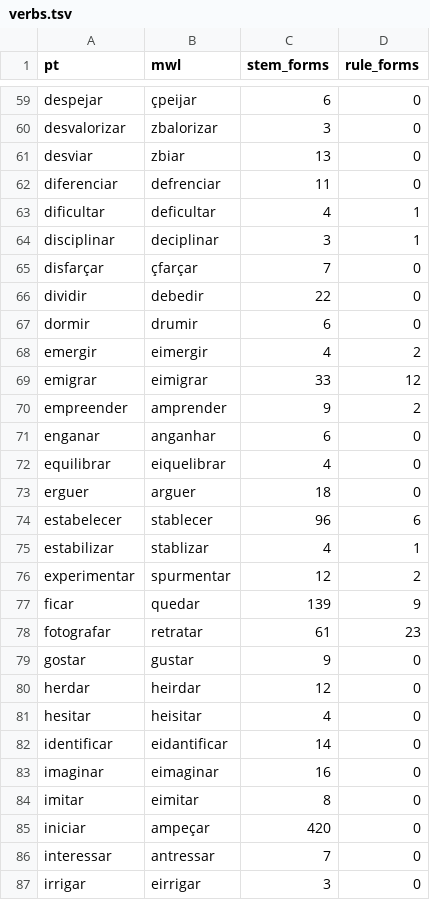
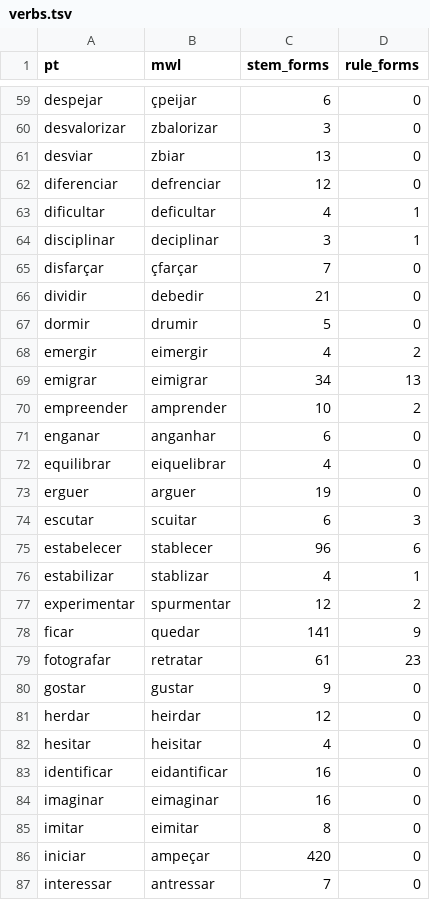
Before and after one commit to TigreGotico/pt2mirandese, a TSV file: pt2mirandese/data/verbs.tsv, drawn as a sheet; only a part is shown, gaps mark what is left out; the shorter side is filled out with more unchanged rows; the diff covers the shown part only.

```diff
--- a/pt2mirandese/data/verbs.tsv
+++ b/pt2mirandese/data/verbs.tsv
@@ -61,3 +61,3 @@ desvalorizar	zbalorizar	3	0
 desviar	zbiar	13	0
-diferenciar	defrenciar	11	0
+diferenciar	defrenciar	12	0
 dificultar	deficultar	4	1
@@ -65,10 +65,11 @@ disciplinar	deciplinar	3	1
 disfarçar	çfarçar	7	0
-dividir	debedir	22	0
-dormir	drumir	6	0
+dividir	debedir	21	0
+dormir	drumir	5	0
 emergir	eimergir	4	2
-emigrar	eimigrar	33	12
-empreender	amprender	9	2
+emigrar	eimigrar	34	13
+empreender	amprender	10	2
 enganar	anganhar	6	0
 equilibrar	eiquelibrar	4	0
-erguer	arguer	18	0
+erguer	arguer	19	0
+escutar	scuitar	6	3
 estabelecer	stablecer	96	6
@@ -76,3 +77,3 @@ estabilizar	stablizar	4	1
 experimentar	spurmentar	12	2
-ficar	quedar	139	9
+ficar	quedar	141	9
 fotografar	retratar	61	23
@@ -81,3 +82,3 @@ herdar	heirdar	12	0
 hesitar	heisitar	4	0
-identificar	eidantificar	14	0
+identificar	eidantificar	16	0
 imaginar	eimaginar	16	0
```
Also changed, not shown: 24 edited cells elsewhere in this file, pt2mirandese/data/lexicon.tsv, 5 other files.
